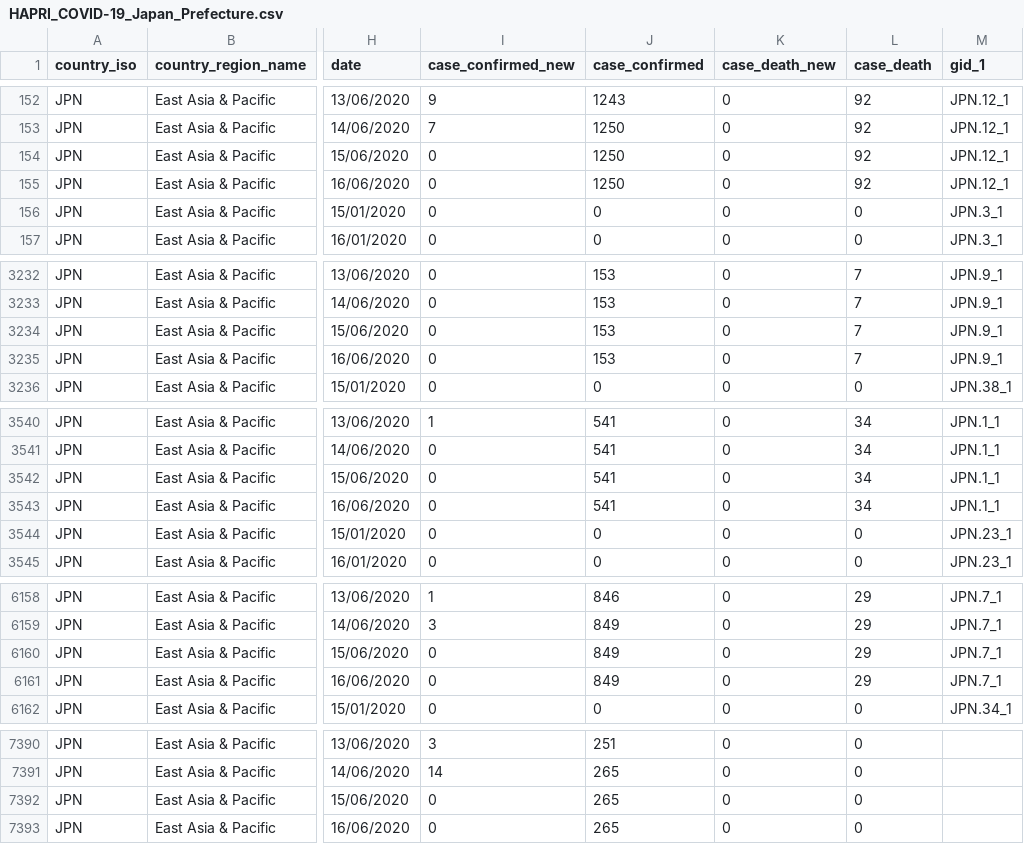
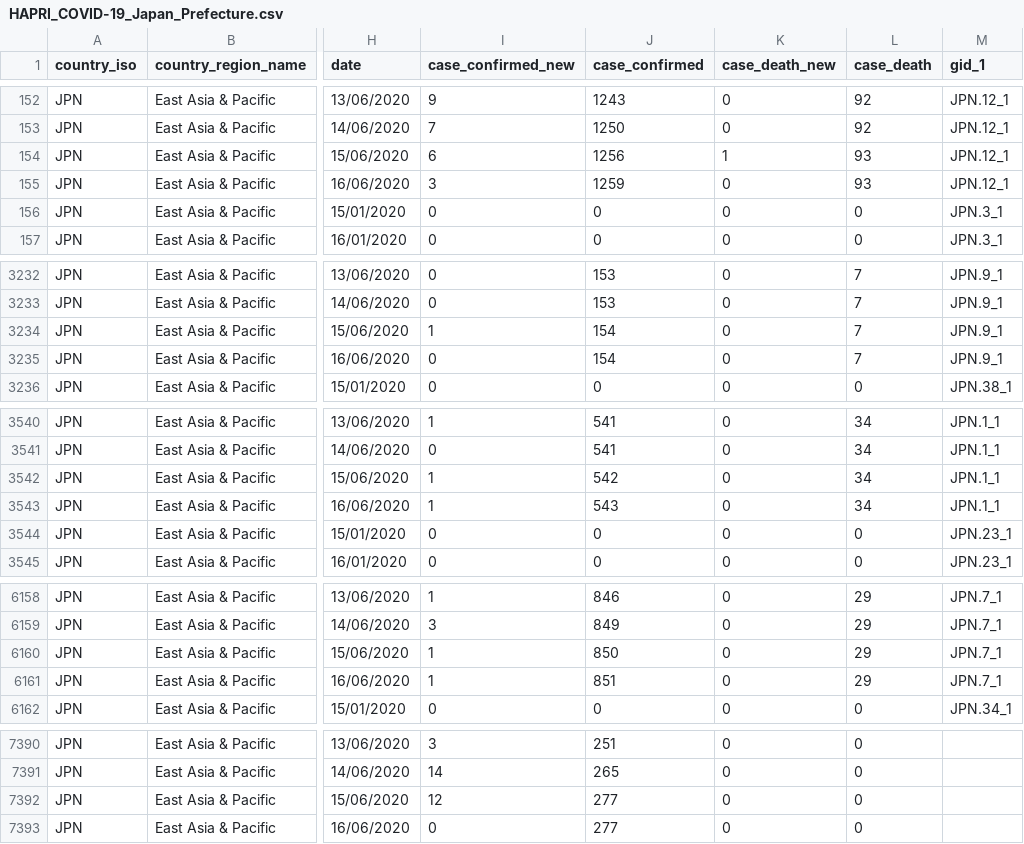
Before and after one commit to HAPRIvn/Open-Access-Data, a CSV file: Data/COVID19/HAPRI_COVID-19_Japan_Prefecture.csv, drawn as a sheet; only a part is shown, gaps mark what is left out; the diff covers the shown part only; the diff names each change by its address in the sheet, - before the commit and + after, or states it on an @@ line.

```diff
--- a/Data/COVID19/HAPRI_COVID-19_Japan_Prefecture.csv
+++ b/Data/COVID19/HAPRI_COVID-19_Japan_Prefecture.csv
-I154 (case_confirmed_new): 0
+I154 (case_confirmed_new): 6
-J154 (case_confirmed): 1250
+J154 (case_confirmed): 1256
-K154 (case_death_new): 0
+K154 (case_death_new): 1
-L154:L155 (case_death): 92
+L154:L155 (case_death): 93
-I155 (case_confirmed_new): 0
+I155 (case_confirmed_new): 3
-J155 (case_confirmed): 1250
+J155 (case_confirmed): 1259
-I3234 (case_confirmed_new): 0
+I3234 (case_confirmed_new): 1
-J3234:J3235 (case_confirmed): 153
+J3234:J3235 (case_confirmed): 154
-I3542:I3543 (case_confirmed_new): 0
+I3542:I3543 (case_confirmed_new): 1
-J3542 (case_confirmed): 541
+J3542 (case_confirmed): 542
-J3543 (case_confirmed): 541
+J3543 (case_confirmed): 543
-I6160:I6161 (case_confirmed_new): 0
+I6160:I6161 (case_confirmed_new): 1
-J6160 (case_confirmed): 849
+J6160 (case_confirmed): 850
-J6161 (case_confirmed): 849
+J6161 (case_confirmed): 851
-I7392 (case_confirmed_new): 0
+I7392 (case_confirmed_new): 12
-J7392:J7393 (case_confirmed): 265
+J7392:J7393 (case_confirmed): 277
```
Also changed, not shown: 47 edited cells elsewhere in this file, Data/COVID19/COVID-19_MetaData_Dinh Nguyen.csv, Data/COVID19/HAPRI_COVID-19_AU_State.csv, 13 other files.
